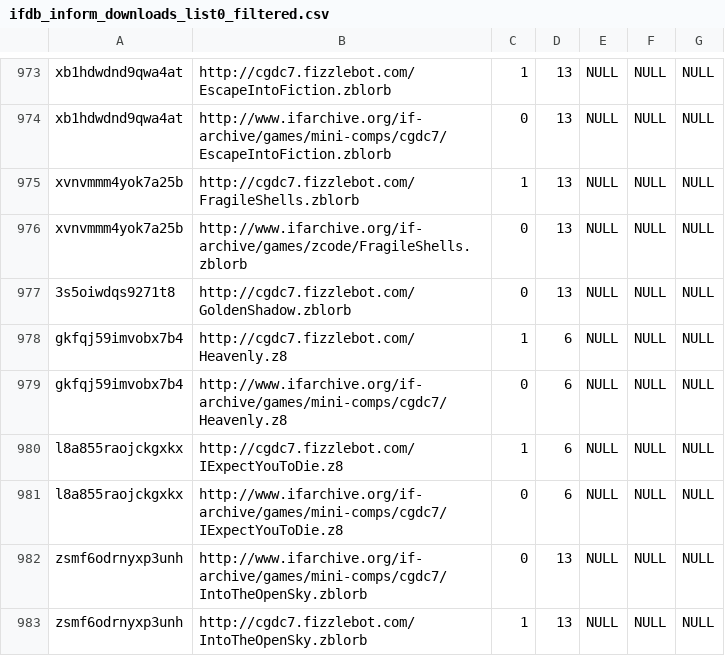
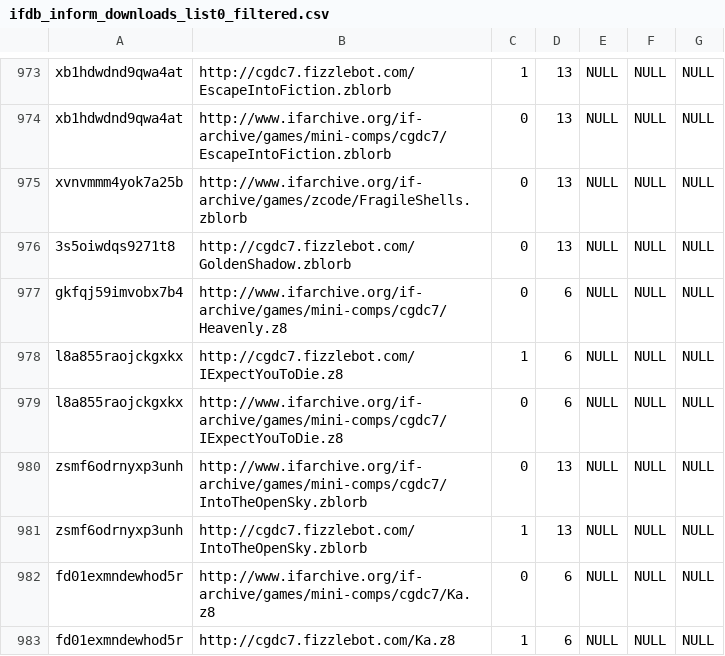
Before and after one commit to WakeRealityDev/incant, a CSV file: storyfinding/src/main/assets/csv/ifdb_inform_downloads_list0_filtered.csv, drawn as a sheet; only a part is shown, gaps mark what is left out; the shorter side is filled out with more unchanged rows; the diff names each change by its address in the sheet, - before the commit and + after, or states it on an @@ line.

Commit message:
Update to new name of opencsv library. Add proguard rules so opencsv will build for release. Remove a couple dead story download links.

```diff
--- a/storyfinding/src/main/assets/csv/ifdb_inform_downloads_list0_filtered.csv
+++ b/storyfinding/src/main/assets/csv/ifdb_inform_downloads_list0_filtered.csv
-row 975: xvnvmmm4yok7a25b | http://cgdc7.fizzlebot.com/FragileShells.zblorb | 1 | 13 | NULL | NULL | NULL
-row 978: gkfqj59imvobx7b4 | http://cgdc7.fizzlebot.com/Heavenly.z8 | 1 | 6 | NULL | NULL | NULL
```
Also changed, not shown: 5 other files.
